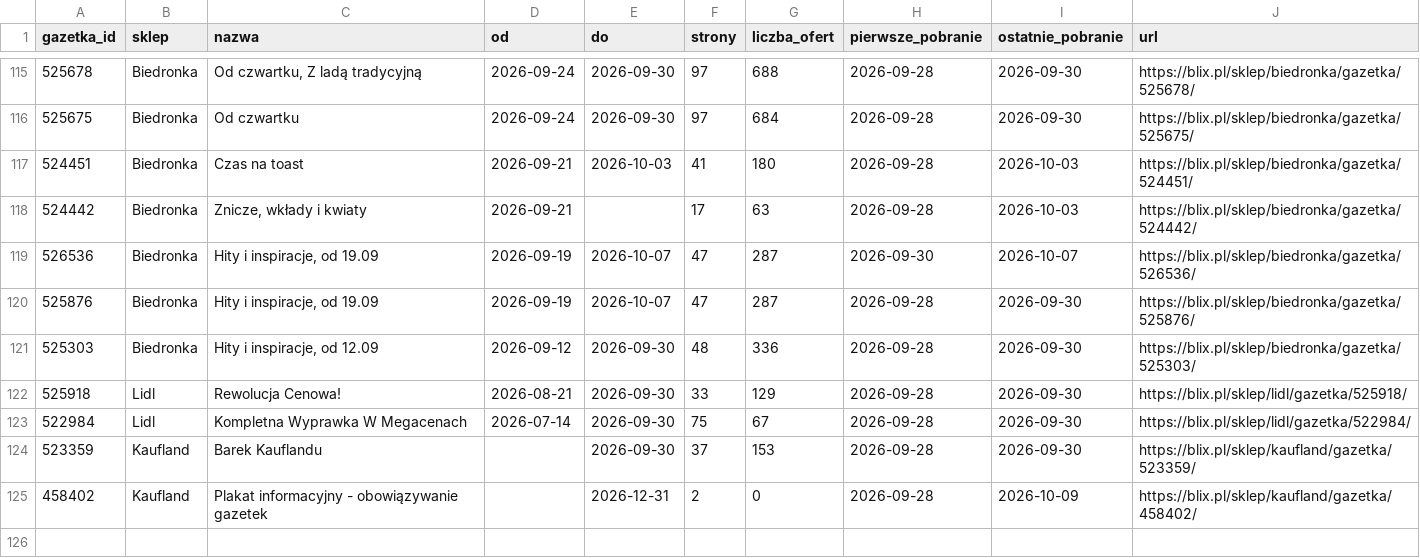
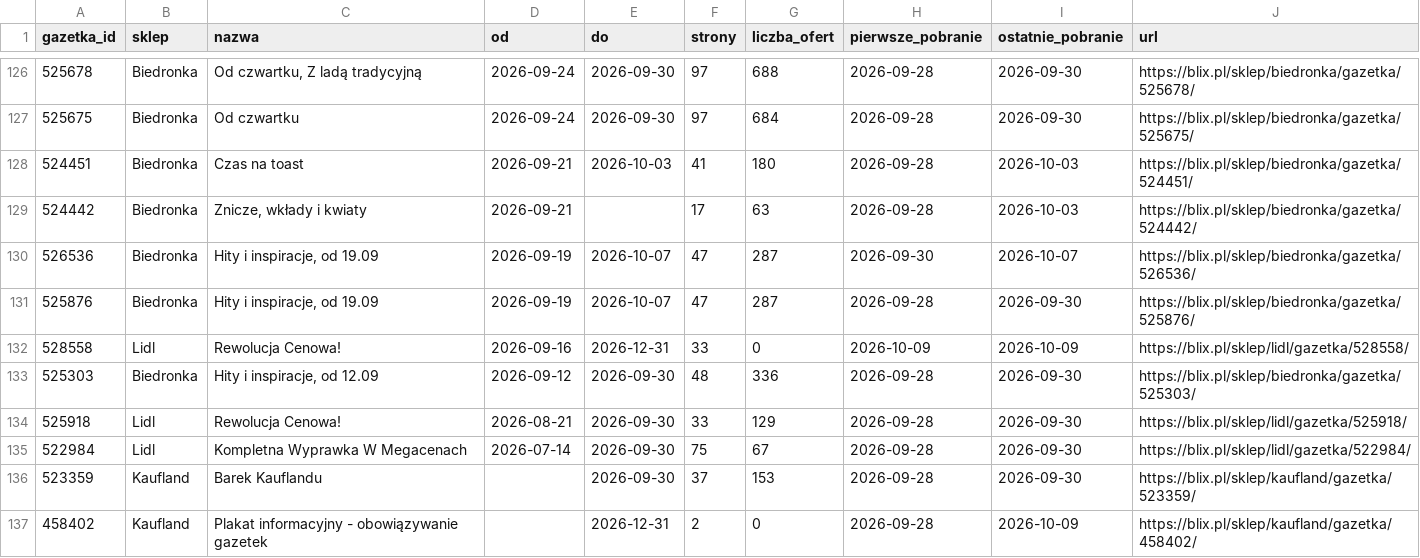
Before and after one commit to LivingMummy/gazetki, a CSV file: data/gazetki.csv, drawn as a sheet; only a part is shown, gaps mark what is left out; the diff covers the shown part only; the diff names each change by its address in the sheet, - before the commit and + after, or states it on an @@ line.

```diff
--- a/data/gazetki.csv
+++ b/data/gazetki.csv
+row 132: 528558 | Lidl | Rewolucja Cenowa! | 2026-09-16 | 2026-12-31 | 33 | 0 | 2026-10-09 | 2026-10-09 | https://blix.pl/sklep/lidl/gazetka/528558/
```
Also changed, not shown: 11 added rows elsewhere in this file, 1 other file.
